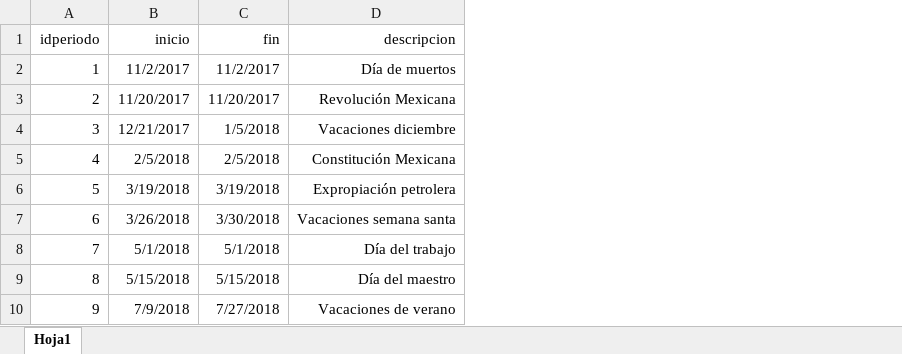
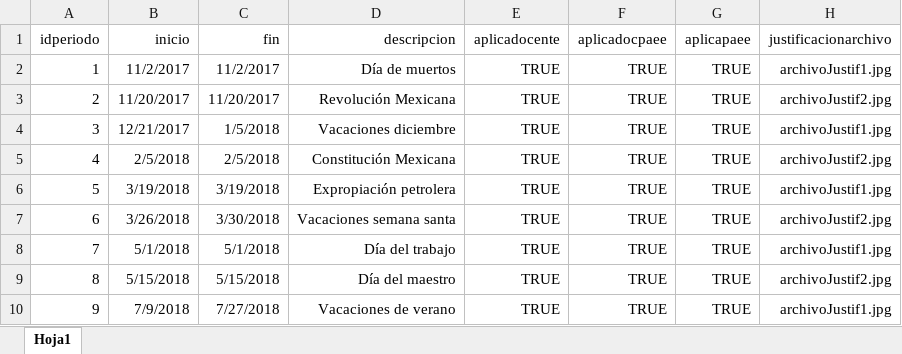
Before and after one commit to IngSoftware3CM2/proyecto, an Excel workbook: Datos/periodoinhabil.xlsx, sheet Hoja1, drawn as a sheet; values as stored, in another font and other column widths than the file's, no borders; the diff names each change by its address in the sheet, - before the commit and + after, or states it on an @@ line.

Commit message:
insercon para periodoinhabil updated

```diff
--- a/Datos/periodoinhabil.xlsx (sheet Hoja1)
+++ b/Datos/periodoinhabil.xlsx (sheet Hoja1)
+column E (aplicadocente), rows 2-10: all TRUE
+column F (aplicadocpaee), rows 2-10: all TRUE
+column G (aplicapaee), rows 2-10: all TRUE
+column H (justificacionarchivo), rows 2-10: archivoJustif1.jpg | archivoJustif2.jpg | archivoJustif1.jpg | archivoJustif2.jpg | archivoJustif1.jpg | archivoJustif2.jpg | archivoJustif1.jpg | archivoJustif2.jpg | archivoJustif1.jpg
```
Also changed, not shown: 1 other file.
